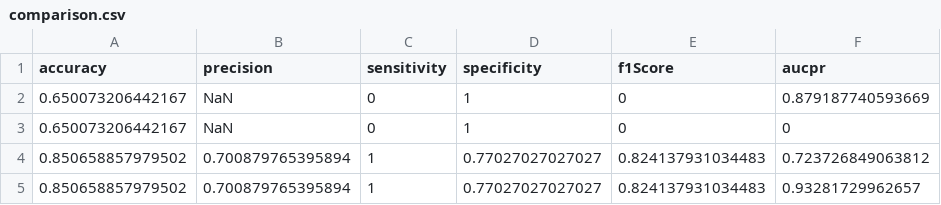
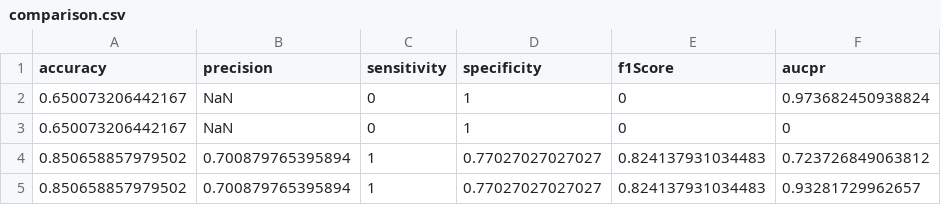
Before and after one commit to matthias-pichler/kMRCD, a CSV file: tables/breast-cancer-wisconsin/comparison.csv, drawn as a sheet.

```diff
--- a/tables/breast-cancer-wisconsin/comparison.csv
+++ b/tables/breast-cancer-wisconsin/comparison.csv
@@ -1,3 +1,3 @@
 accuracy,precision,sensitivity,specificity,f1Score,aucpr
-0.650073206442167,NaN,0,1,0,0.879187740593669
+0.650073206442167,NaN,0,1,0,0.973682450938824
 0.650073206442167,NaN,0,1,0,0
```
Also changed, not shown: tables/lymphography/comparison.csv, 10 other files.
